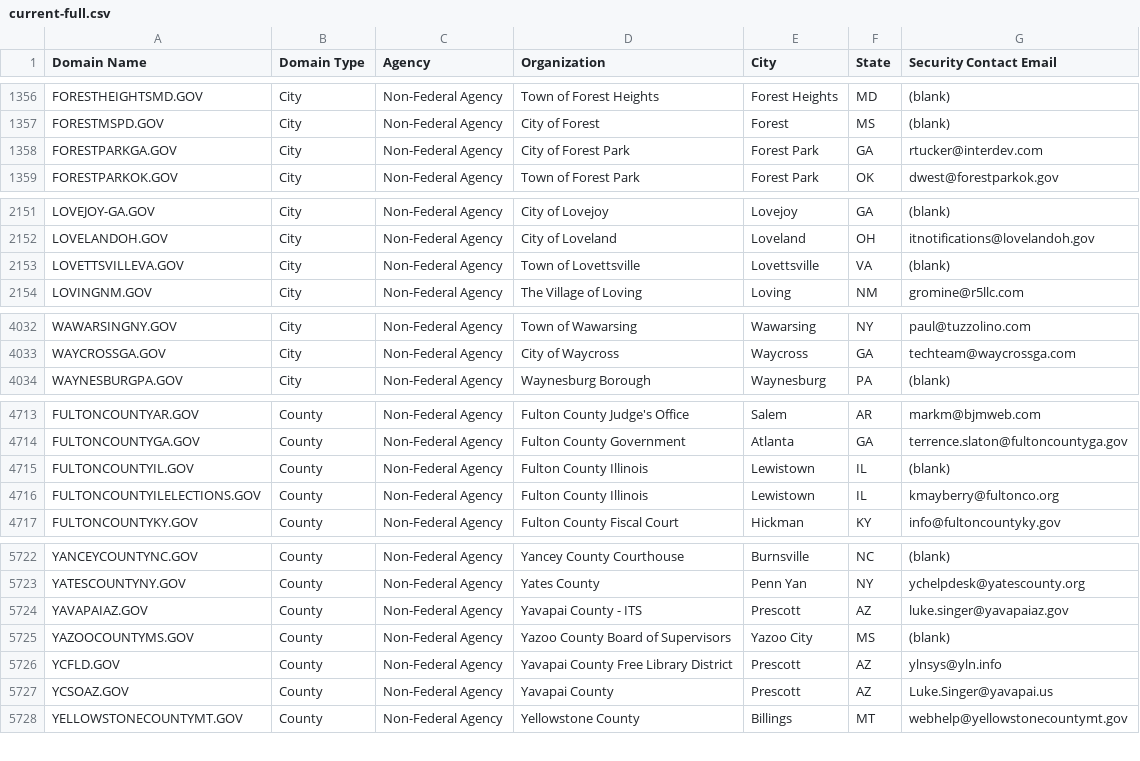
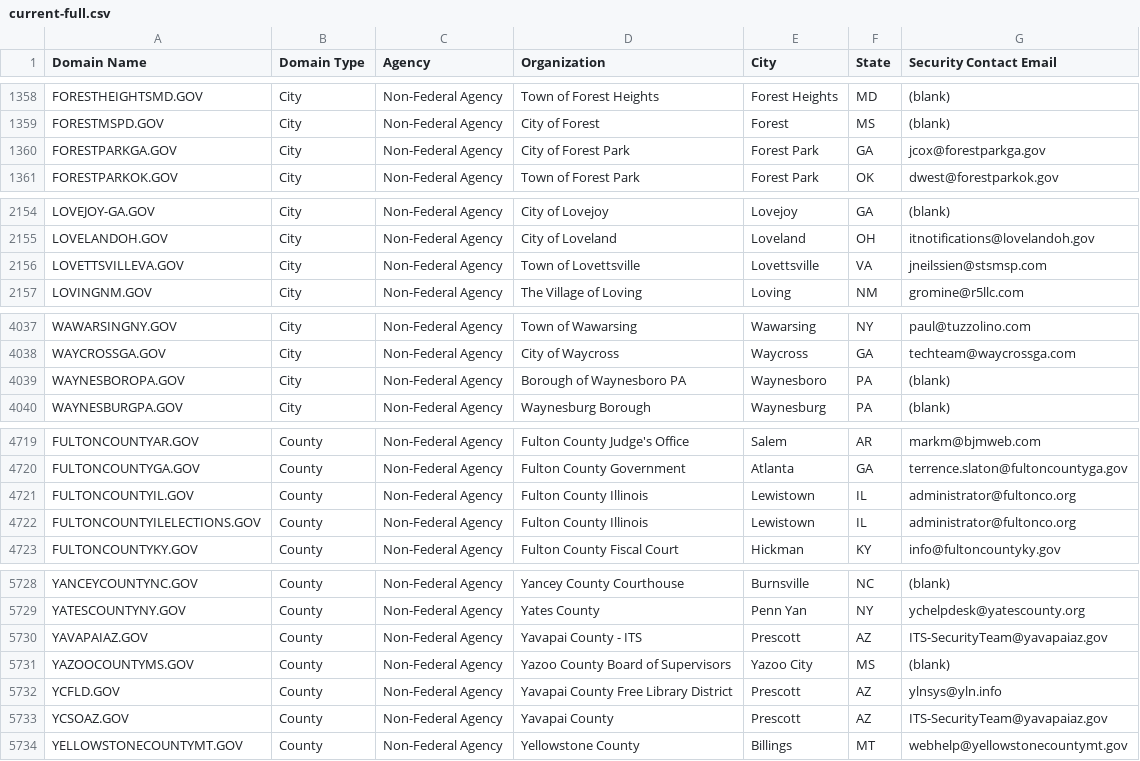
Before and after one commit to climber-girl/dotgov-data, a CSV file: current-full.csv, drawn as a sheet; only a part is shown, gaps mark what is left out; the diff covers the shown part only.

```diff
--- a/current-full.csv
+++ b/current-full.csv
@@ -1357,3 +1359,3 @@ FORESTHEIGHTSMD.GOV,City,Non-Federal Agency,Town of Forest Heights,Forest Height
 FORESTMSPD.GOV,City,Non-Federal Agency,City of Forest,Forest,MS,(blank)
-FORESTPARKGA.GOV,City,Non-Federal Agency,City of Forest Park,Forest Park,GA,rtucker@interdev.com
+FORESTPARKGA.GOV,City,Non-Federal Agency,City of Forest Park,Forest Park,GA,jcox@forestparkga.gov
 FORESTPARKOK.GOV,City,Non-Federal Agency,Town of Forest Park,Forest Park,OK,dwest@forestparkok.gov
@@ -2152,3 +2155,3 @@ LOVEJOY-GA.GOV,City,Non-Federal Agency,City of Lovejoy,Lovejoy,GA,(blank)
 LOVELANDOH.GOV,City,Non-Federal Agency,City of Loveland,Loveland,OH,itnotifications@lovelandoh.gov
-LOVETTSVILLEVA.GOV,City,Non-Federal Agency,Town of Lovettsville,Lovettsville,VA,(blank)
+LOVETTSVILLEVA.GOV,City,Non-Federal Agency,Town of Lovettsville,Lovettsville,VA,jneilssien@stsmsp.com
 LOVINGNM.GOV,City,Non-Federal Agency,The Village of Loving,Loving,NM,gromine@r5llc.com
@@ -4033,2 +4038,3 @@ WAWARSINGNY.GOV,City,Non-Federal Agency,Town of Wawarsing,Wawarsing,NY,paul@tuzz
 WAYCROSSGA.GOV,City,Non-Federal Agency,City of Waycross,Waycross,GA,techteam@waycrossga.com
+WAYNESBOROPA.GOV,City,Non-Federal Agency,Borough of Waynesboro PA,Waynesboro,PA,(blank)
 WAYNESBURGPA.GOV,City,Non-Federal Agency,Waynesburg Borough,Waynesburg,PA,(blank)
@@ -4714,4 +4720,4 @@ FULTONCOUNTYAR.GOV,County,Non-Federal Agency,Fulton County Judge's Office,Salem,
 FULTONCOUNTYGA.GOV,County,Non-Federal Agency,Fulton County Government,Atlanta,GA,terrence.slaton@fultoncountyga.gov
-FULTONCOUNTYIL.GOV,County,Non-Federal Agency,Fulton County Illinois,Lewistown,IL,(blank)
-FULTONCOUNTYILELECTIONS.GOV,County,Non-Federal Agency,Fulton County Illinois,Lewistown,IL,kmayberry@fultonco.org
+FULTONCOUNTYIL.GOV,County,Non-Federal Agency,Fulton County Illinois,Lewistown,IL,administrator@fultonco.org
+FULTONCOUNTYILELECTIONS.GOV,County,Non-Federal Agency,Fulton County Illinois,Lewistown,IL,administrator@fultonco.org
 FULTONCOUNTYKY.GOV,County,Non-Federal Agency,Fulton County Fiscal Court,Hickman,KY,info@fultoncountyky.gov
@@ -5723,6 +5729,6 @@ YANCEYCOUNTYNC.GOV,County,Non-Federal Agency,Yancey County Courthouse,Burnsville
 YATESCOUNTYNY.GOV,County,Non-Federal Agency,Yates County,Penn Yan,NY,ychelpdesk@yatescounty.org
-YAVAPAIAZ.GOV,County,Non-Federal Agency,Yavapai County - ITS,Prescott,AZ,luke.singer@yavapaiaz.gov
+YAVAPAIAZ.GOV,County,Non-Federal Agency,Yavapai County - ITS,Prescott,AZ,ITS-SecurityTeam@yavapaiaz.gov
 YAZOOCOUNTYMS.GOV,County,Non-Federal Agency,Yazoo County Board of Supervisors,Yazoo City,MS,(blank)
 YCFLD.GOV,County,Non-Federal Agency,Yavapai County Free Library District ,Prescott,AZ,ylnsys@yln.info
-YCSOAZ.GOV,County,Non-Federal Agency,Yavapai County,Prescott,AZ,Luke.Singer@yavapai.us
+YCSOAZ.GOV,County,Non-Federal Agency,Yavapai County,Prescott,AZ,ITS-SecurityTeam@yavapaiaz.gov
 YELLOWSTONECOUNTYMT.GOV,County,Non-Federal Agency,Yellowstone County,Billings,MT,webhelp@yellowstonecountymt.gov
```
Also changed, not shown: 5 added rows and 1 edited cell elsewhere in this file.
